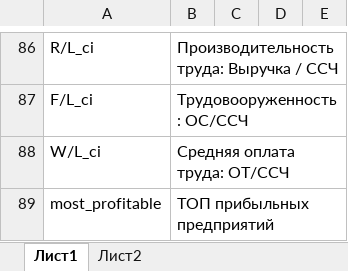
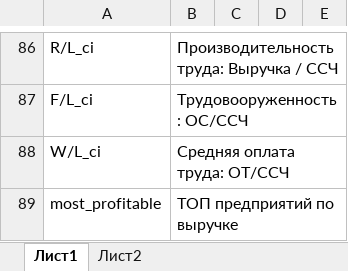
Before and after one commit to cities-analysis/map-dv-creative-industries, an Excel workbook: data/indicators_mapping.xlsx, sheet Лист1, drawn as a sheet; only a part is shown, gaps mark what is left out; values as stored, in another font and other column widths than the file's, no borders; the diff names each change by its address in the sheet, - before the commit and + after, or states it on an @@ line.

```diff
--- a/data/indicators_mapping.xlsx (sheet Лист1)
+++ b/data/indicators_mapping.xlsx (sheet Лист1)
-B89: ТОП прибыльных предприятий
+B89: ТОП предприятий по выручке
```
Also changed, not shown: 8 other files.
